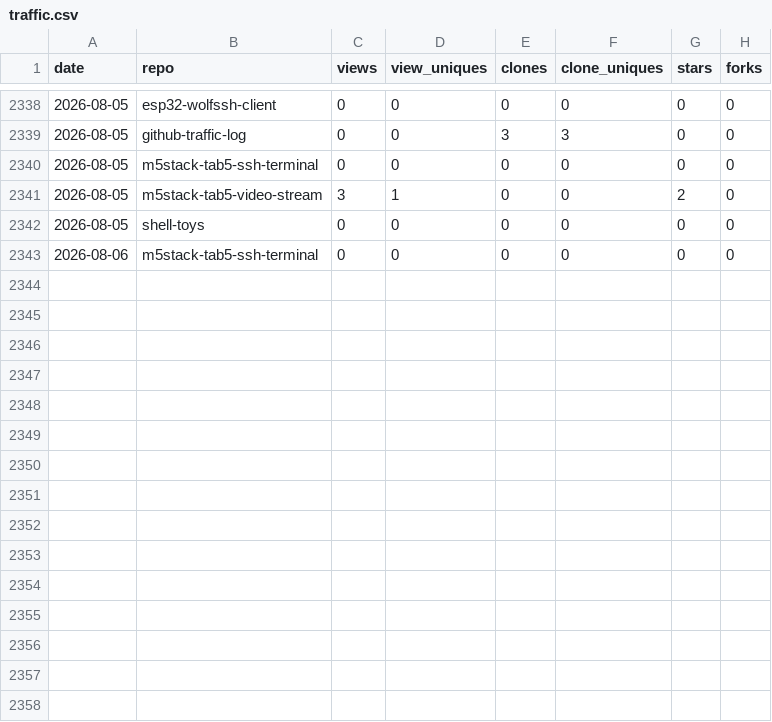
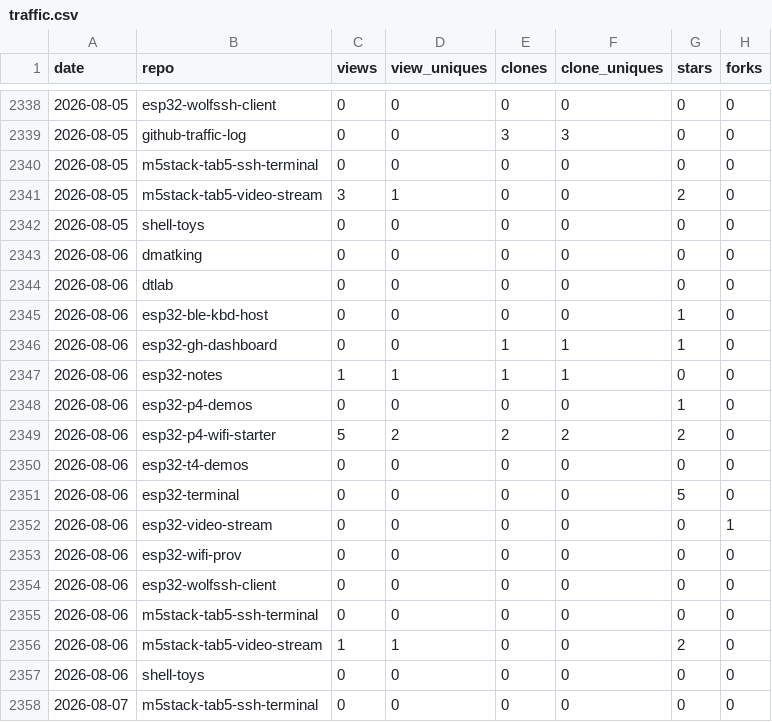
Before and after one commit to dmatking/github-traffic-log, a CSV file: traffic.csv, drawn as a sheet; only a part is shown, gaps mark what is left out; the diff names each change by its address in the sheet, - before the commit and + after, or states it on an @@ line.

```diff
--- a/traffic.csv
+++ b/traffic.csv
+row 2343: 2026-08-06 | dmatking | 0 | 0 | 0 | 0 | 0 | 0
+row 2344: 2026-08-06 | dtlab | 0 | 0 | 0 | 0 | 0 | 0
+row 2345: 2026-08-06 | esp32-ble-kbd-host | 0 | 0 | 0 | 0 | 1 | 0
+row 2346: 2026-08-06 | esp32-gh-dashboard | 0 | 0 | 1 | 1 | 1 | 0
+row 2347: 2026-08-06 | esp32-notes | 1 | 1 | 1 | 1 | 0 | 0
+row 2348: 2026-08-06 | esp32-p4-demos | 0 | 0 | 0 | 0 | 1 | 0
+row 2349: 2026-08-06 | esp32-p4-wifi-starter | 5 | 2 | 2 | 2 | 2 | 0
+row 2350: 2026-08-06 | esp32-t4-demos | 0 | 0 | 0 | 0 | 0 | 0
+row 2351: 2026-08-06 | esp32-terminal | 0 | 0 | 0 | 0 | 5 | 0
+row 2352: 2026-08-06 | esp32-video-stream | 0 | 0 | 0 | 0 | 0 | 1
+row 2353: 2026-08-06 | esp32-wifi-prov | 0 | 0 | 0 | 0 | 0 | 0
+row 2354: 2026-08-06 | esp32-wolfssh-client | 0 | 0 | 0 | 0 | 0 | 0
+row 2356: 2026-08-06 | m5stack-tab5-video-stream | 1 | 1 | 0 | 0 | 2 | 0
+row 2357: 2026-08-06 | shell-toys | 0 | 0 | 0 | 0 | 0 | 0
+row 2358: 2026-08-07 | m5stack-tab5-ssh-terminal | 0 | 0 | 0 | 0 | 0 | 0
```
Also changed, not shown: latest.csv, totals.csv.
